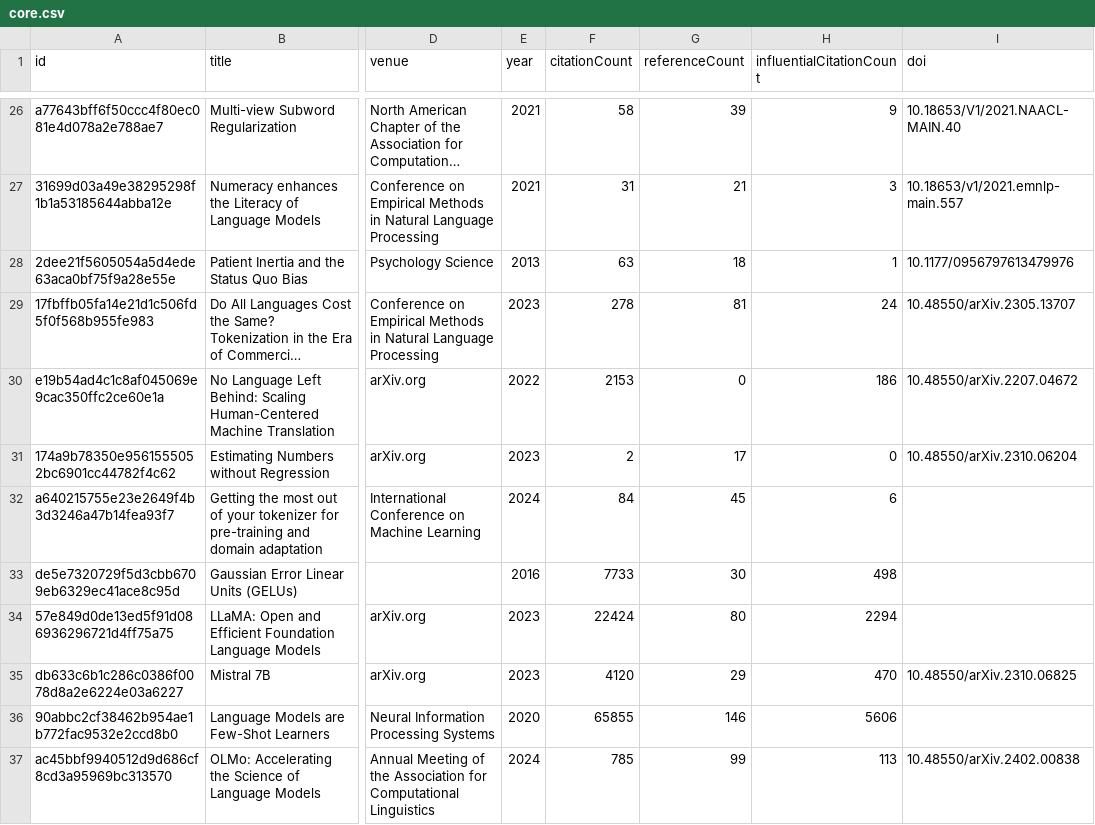
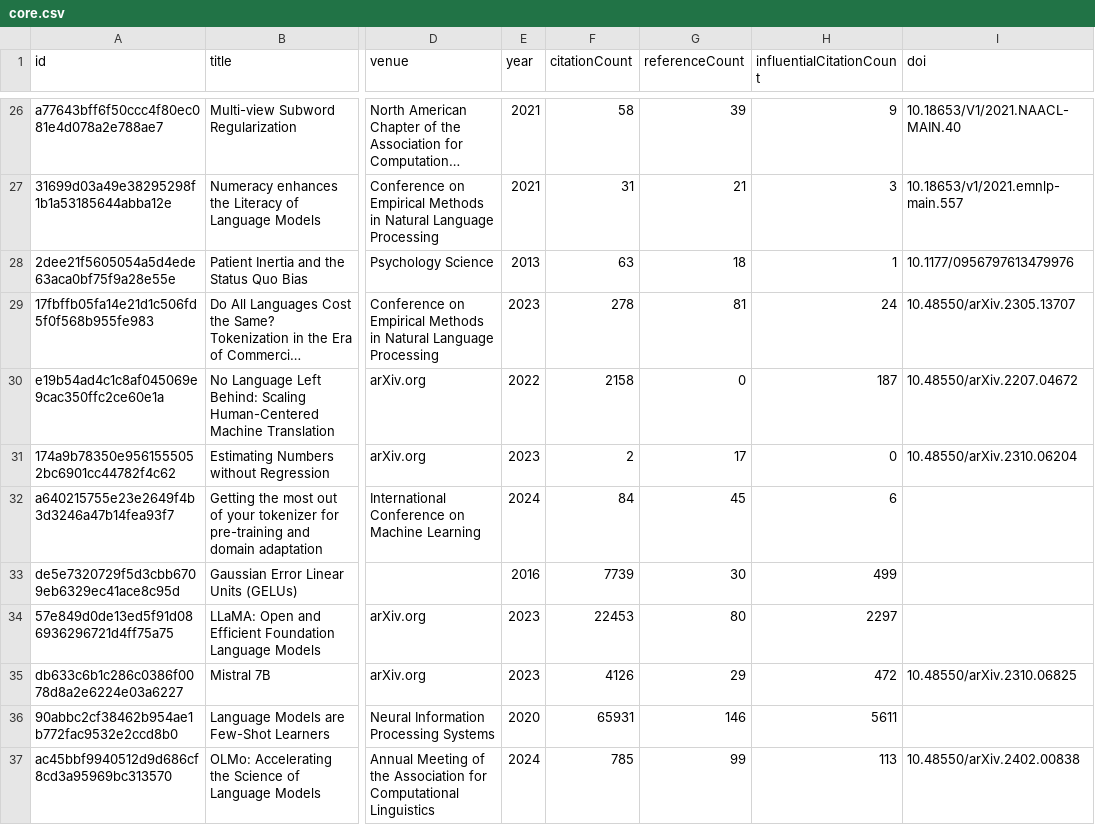
Before and after one commit to avijit-thawani/thesis-bibliography, a CSV file: data/core.csv, drawn as a sheet; only a part is shown, gaps mark what is left out; long unchanged cells end in …; the diff covers the shown part only; the diff names each change by its address in the sheet, - before the commit and + after, or states it on an @@ line.

```diff
--- a/data/core.csv
+++ b/data/core.csv
-F30 (citationCount): 2153
+F30 (citationCount): 2158
-H30 (influentialCitationCount): 186
+H30 (influentialCitationCount): 187
-F33 (citationCount): 7733
+F33 (citationCount): 7739
-H33 (influentialCitationCount): 498
+H33 (influentialCitationCount): 499
-F34 (citationCount): 22424
+F34 (citationCount): 22453
-H34 (influentialCitationCount): 2294
+H34 (influentialCitationCount): 2297
-F35 (citationCount): 4120
+F35 (citationCount): 4126
-H35 (influentialCitationCount): 470
+H35 (influentialCitationCount): 472
-F36 (citationCount): 65855
+F36 (citationCount): 65931
-H36 (influentialCitationCount): 5606
+H36 (influentialCitationCount): 5611
```
Also changed, not shown: 48 edited cells elsewhere in this file, 8 other files.
